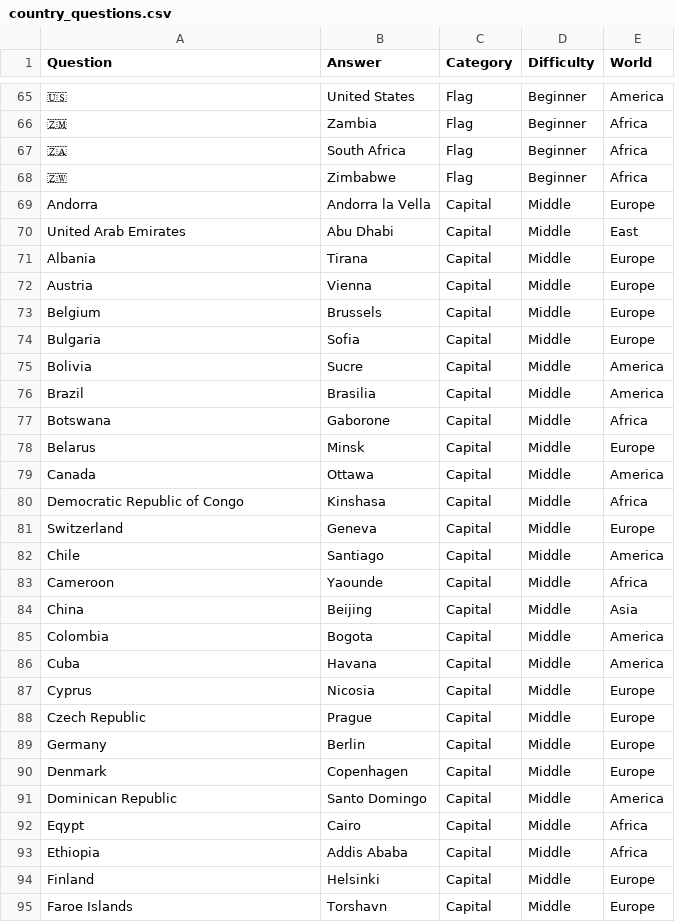
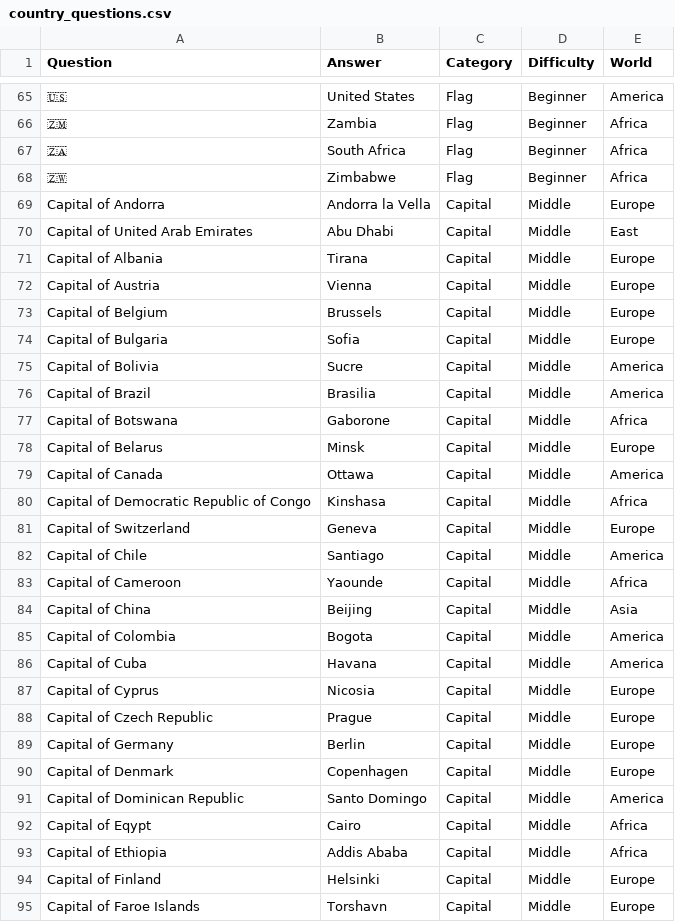
Before and after one commit to denisnzrvs/country_quiz_course_work, a CSV file: libs/country_questions.csv, drawn as a sheet; only a part is shown, gaps mark what is left out; the diff covers the shown part only.

```diff
--- a/libs/country_questions.csv
+++ b/libs/country_questions.csv
@@ -68,28 +68,28 @@
 🇿🇼,Zimbabwe,Flag,Beginner,Africa
-Andorra,Andorra la Vella,Capital,Middle,Europe
-United Arab Emirates,Abu Dhabi,Capital,Middle,East
-Albania,Tirana ,Capital,Middle,Europe
-Austria,Vienna,Capital,Middle,Europe
-Belgium,Brussels,Capital,Middle,Europe
-Bulgaria,Sofia,Capital,Middle,Europe
-Bolivia,Sucre,Capital,Middle,America
-Brazil,Brasilia,Capital,Middle,America
-Botswana,Gaborone,Capital,Middle,Africa
-Belarus,Minsk,Capital,Middle,Europe
-Canada,Ottawa,Capital,Middle,America
-Democratic Republic of Congo,Kinshasa,Capital,Middle,Africa
-Switzerland,Geneva,Capital,Middle,Europe
-Chile,Santiago,Capital,Middle,America
-Cameroon,Yaounde,Capital,Middle,Africa
-China,Beijing,Capital,Middle,Asia
-Colombia,Bogota,Capital,Middle,America
-Cuba,Havana,Capital,Middle,America
-Cyprus,Nicosia,Capital,Middle,Europe
-Czech Republic,Prague,Capital,Middle,Europe
-Germany,Berlin,Capital,Middle,Europe
-Denmark,Copenhagen,Capital,Middle,Europe
-Dominican Republic,Santo Domingo,Capital,Middle,America
-Eqypt,Cairo,Capital,Middle,Africa
-Ethiopia,Addis Ababa,Capital,Middle,Africa
-Finland,Helsinki,Capital,Middle,Europe
-Faroe Islands,Torshavn,Capital,Middle,Europe
+Capital of Andorra,Andorra la Vella,Capital,Middle,Europe
+Capital of United Arab Emirates,Abu Dhabi,Capital,Middle,East
+Capital of Albania,Tirana,Capital,Middle,Europe
+Capital of Austria,Vienna,Capital,Middle,Europe
+Capital of Belgium,Brussels,Capital,Middle,Europe
+Capital of Bulgaria,Sofia,Capital,Middle,Europe
+Capital of Bolivia,Sucre,Capital,Middle,America
+Capital of Brazil,Brasilia,Capital,Middle,America
+Capital of Botswana,Gaborone,Capital,Middle,Africa
+Capital of Belarus,Minsk,Capital,Middle,Europe
+Capital of Canada,Ottawa,Capital,Middle,America
+Capital of Democratic Republic of Congo,Kinshasa,Capital,Middle,Africa
+Capital of Switzerland,Geneva,Capital,Middle,Europe
+Capital of Chile,Santiago,Capital,Middle,America
+Capital of Cameroon,Yaounde,Capital,Middle,Africa
+Capital of China,Beijing,Capital,Middle,Asia
+Capital of Colombia,Bogota,Capital,Middle,America
+Capital of Cuba,Havana,Capital,Middle,America
+Capital of Cyprus,Nicosia,Capital,Middle,Europe
+Capital of Czech Republic,Prague,Capital,Middle,Europe
+Capital of Germany,Berlin,Capital,Middle,Europe
+Capital of Denmark,Copenhagen,Capital,Middle,Europe
+Capital of Dominican Republic,Santo Domingo,Capital,Middle,America
+Capital of Eqypt,Cairo,Capital,Middle,Africa
+Capital of Ethiopia,Addis Ababa,Capital,Middle,Africa
+Capital of Finland,Helsinki,Capital,Middle,Europe
+Capital of Faroe Islands,Torshavn,Capital,Middle,Europe
```
Also changed, not shown: 40 edited cells elsewhere in this file, 1 other file.
